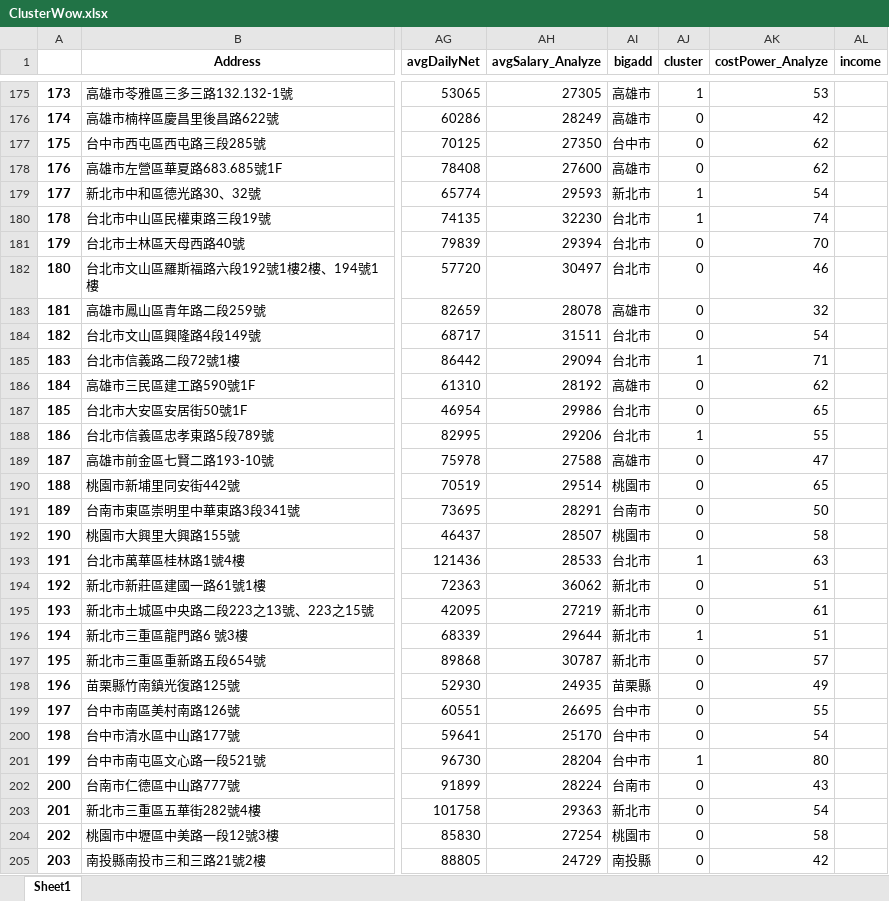
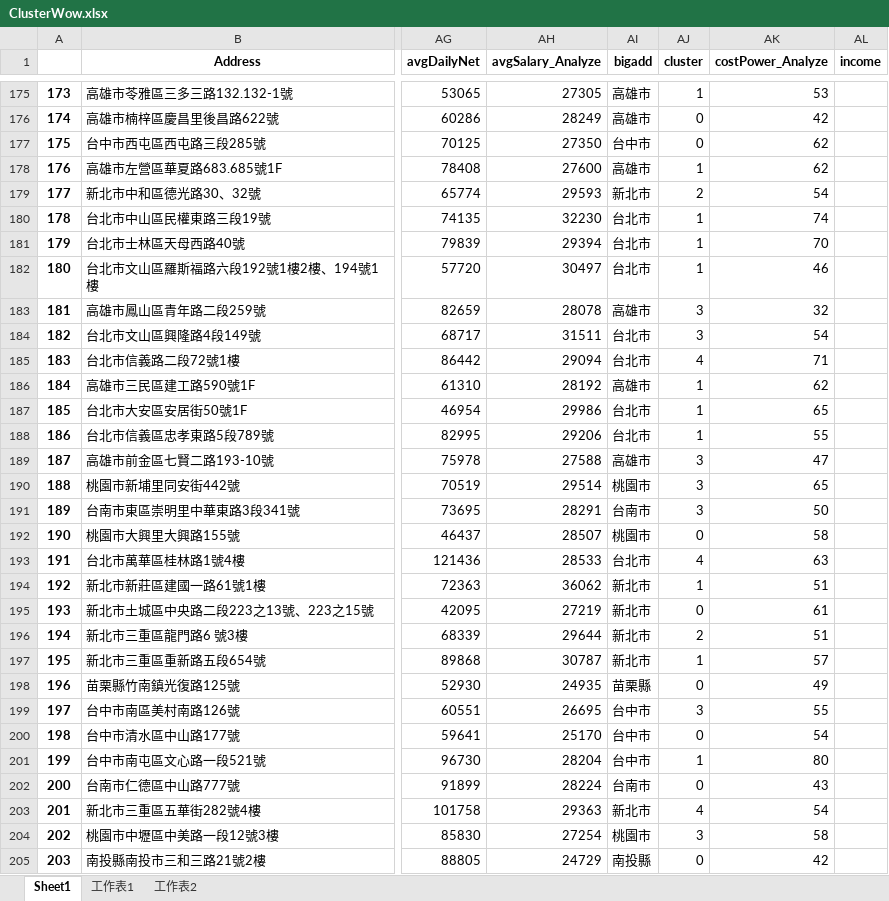
Before and after one commit to j122085/AnalyzeMapTopic, an Excel workbook: pythonCode/ClusterWow.xlsx, sheet Sheet1, drawn as a sheet; only a part is shown, gaps mark what is left out; values as stored, in another font and other column widths than the file's, no borders; the diff covers the shown part only; the diff names each change by its address in the sheet, - before the commit and + after, or states it on an @@ line.

```diff
--- a/pythonCode/ClusterWow.xlsx (sheet Sheet1)
+++ b/pythonCode/ClusterWow.xlsx (sheet Sheet1)
+sheet tab: 工作表1
+sheet tab: 工作表2
-AJ178 (cluster): 0
+AJ178 (cluster): 1
-AJ179 (cluster): 1
+AJ179 (cluster): 2
-AJ181:AJ182 (cluster): 0
+AJ181:AJ182 (cluster): 1
-AJ183:AJ184 (cluster): 0
+AJ183:AJ184 (cluster): 3
-AJ185 (cluster): 1
+AJ185 (cluster): 4
-AJ186:AJ187 (cluster): 0
+AJ186:AJ187 (cluster): 1
-AJ189:AJ191 (cluster): 0
+AJ189:AJ191 (cluster): 3
-AJ193 (cluster): 1
+AJ193 (cluster): 4
-AJ194 (cluster): 0
+AJ194 (cluster): 1
-AJ196 (cluster): 1
+AJ196 (cluster): 2
-AJ197 (cluster): 0
+AJ197 (cluster): 1
-AJ199 (cluster): 0
+AJ199 (cluster): 3
-AJ203 (cluster): 0
+AJ203 (cluster): 4
-AJ204 (cluster): 0
+AJ204 (cluster): 3
```
Also changed, not shown: 138 edited cells elsewhere in this sheet, 6 other files.
